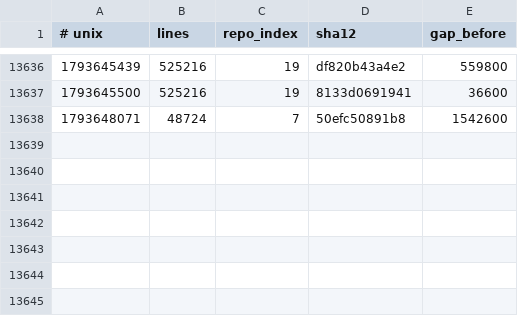
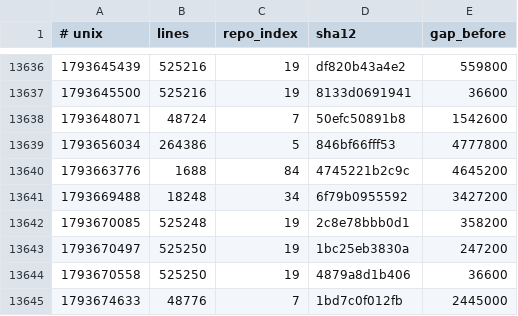
Before and after one commit to Ventusltd/kuiper-belt, a TSV file: cosmos/wafer.tsv, drawn as a sheet; only a part is shown, gaps mark what is left out.

```diff
--- a/cosmos/wafer.tsv
+++ b/cosmos/wafer.tsv
@@ -13638 +13638,8 @@
 1793648071	48724	7	50efc50891b8	1542600
+1793656034	264386	5	846bf66fff53	4777800
+1793663776	1688	84	4745221b2c9c	4645200
+1793669488	18248	34	6f79b0955592	3427200
+1793670085	525248	19	2c8e78bbb0d1	358200
+1793670497	525250	19	1bc25eb3830a	247200
+1793670558	525250	19	4879a8d1b406	36600
+1793674633	48776	7	1bd7c0f012fb	2445000
```
Also changed, not shown: cosmos/pulse.tsv, cosmos/repos.tsv, 2 other files.
